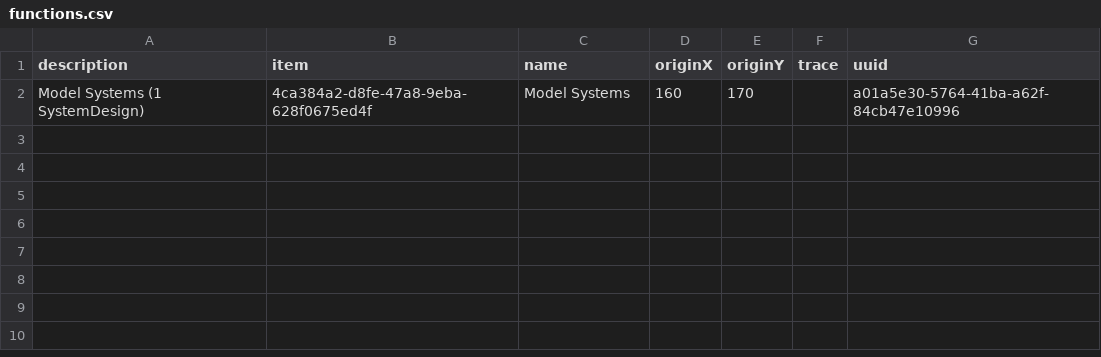
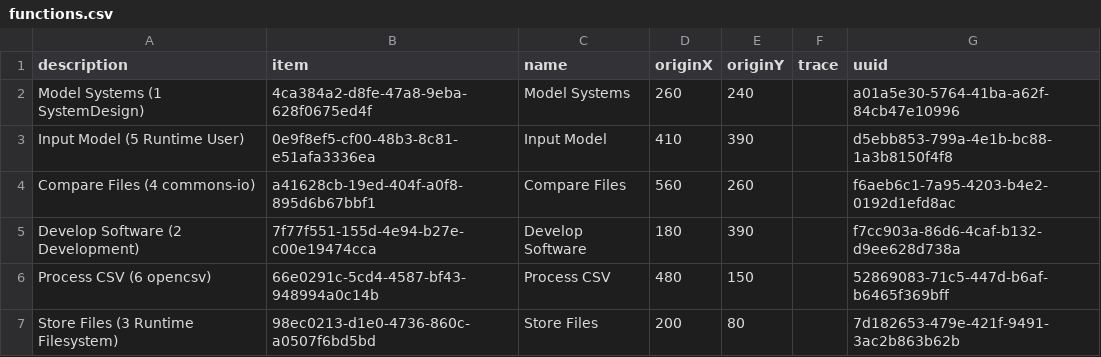
Before and after one commit to fuzzyBSc/systemdesign, a CSV file: Documentation/Model/functions.csv, drawn as a sheet.

```diff
--- a/Documentation/Model/functions.csv
+++ b/Documentation/Model/functions.csv
@@ -1,2 +1,7 @@
 "description","item","name","originX","originY","trace","uuid"
-"Model Systems (1 SystemDesign)","4ca384a2-d8fe-47a8-9eba-628f0675ed4f","Model Systems","160","170","","a01a5e30-5764-41ba-a62f-84cb47e10996"
+"Model Systems (1 SystemDesign)","4ca384a2-d8fe-47a8-9eba-628f0675ed4f","Model Systems","260","240","","a01a5e30-5764-41ba-a62f-84cb47e10996"
+"Input Model (5 Runtime User)","0e9f8ef5-cf00-48b3-8c81-e51afa3336ea","Input Model","410","390","","d5ebb853-799a-4e1b-bc88-1a3b8150f4f8"
+"Compare Files (4 commons-io)","a41628cb-19ed-404f-a0f8-895d6b67bbf1","Compare Files","560","260","","f6aeb6c1-7a95-4203-b4e2-0192d1efd8ac"
+"Develop Software (2 Development)","7f77f551-155d-4e94-b27e-c00e19474cca","Develop Software","180","390","","f7cc903a-86d6-4caf-b132-d9ee628d738a"
+"Process CSV (6 opencsv)","66e0291c-5cd4-4587-bf43-948994a0c14b","Process CSV","480","150","","52869083-71c5-447d-b6af-b6465f369bff"
+"Store Files (3 Runtime Filesystem)","98ec0213-d1e0-4736-860c-a0507f6bd5bd","Store Files","200","80","","7d182653-479e-421f-9491-3ac2b863b62b"
```
Also changed, not shown: Documentation/Model/1 SystemDesign/1.2 Sources/interfaces.csv, Documentation/Model/1 SystemDesign/1.2 Sources/items.csv, 19 other files.
